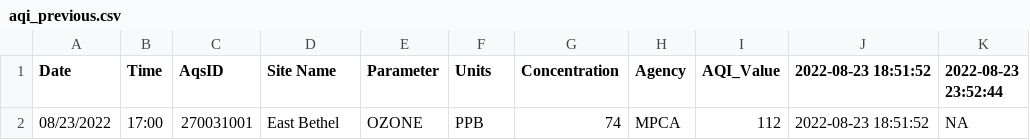
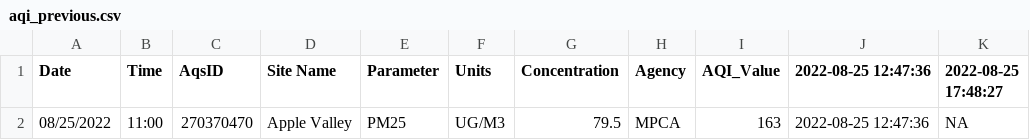
Before and after one commit to MPCA-air/aqi-watch, a CSV file: data/aqi_previous.csv, drawn as a sheet.

```diff
--- a/data/aqi_previous.csv
+++ b/data/aqi_previous.csv
@@ -1,2 +1,2 @@
-"Date","Time","AqsID","Site Name","Parameter","Units","Concentration","Agency","AQI_Value","2022-08-23 18:51:52","2022-08-23 23:52:44"
-"08/23/2022","17:00","270031001","East Bethel","OZONE","PPB",74,"MPCA",112,"2022-08-23 18:51:52",NA
+"Date","Time","AqsID","Site Name","Parameter","Units","Concentration","Agency","AQI_Value","2022-08-25 12:47:36","2022-08-25 17:48:27"
+"08/25/2022","11:00","270370470","Apple Valley","PM25","UG/M3",79.5,"MPCA",163,"2022-08-25 12:47:36",NA
```
Also changed, not shown: 8 other files.
